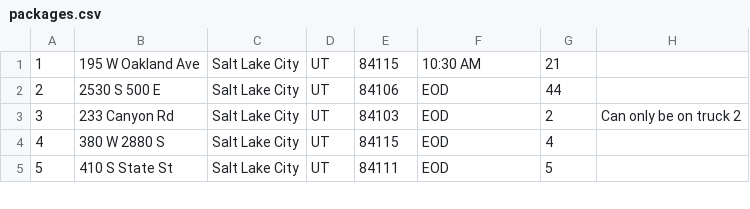
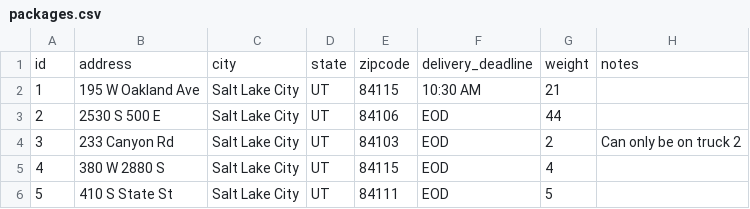
Before and after one commit to wsehsatnoen/wgups, a CSV file: packages.csv, drawn as a sheet; only a part is shown.

```diff
--- a/packages.csv
+++ b/packages.csv
@@ -1 +1,2 @@
+id,address,city,state,zipcode,delivery_deadline,weight,notes
 1,195 W Oakland Ave,Salt Lake City,UT,84115,10:30 AM,21,
```
Also changed, not shown: 5 other files.
